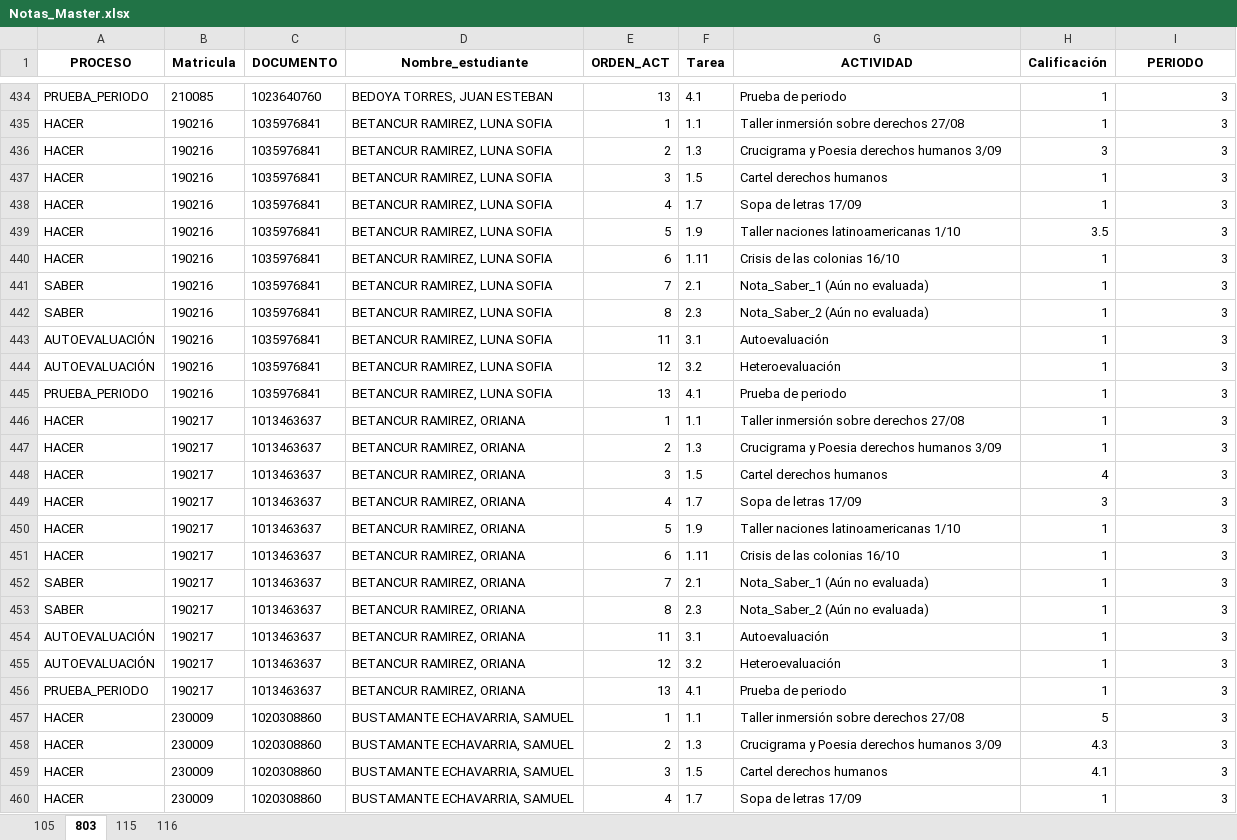
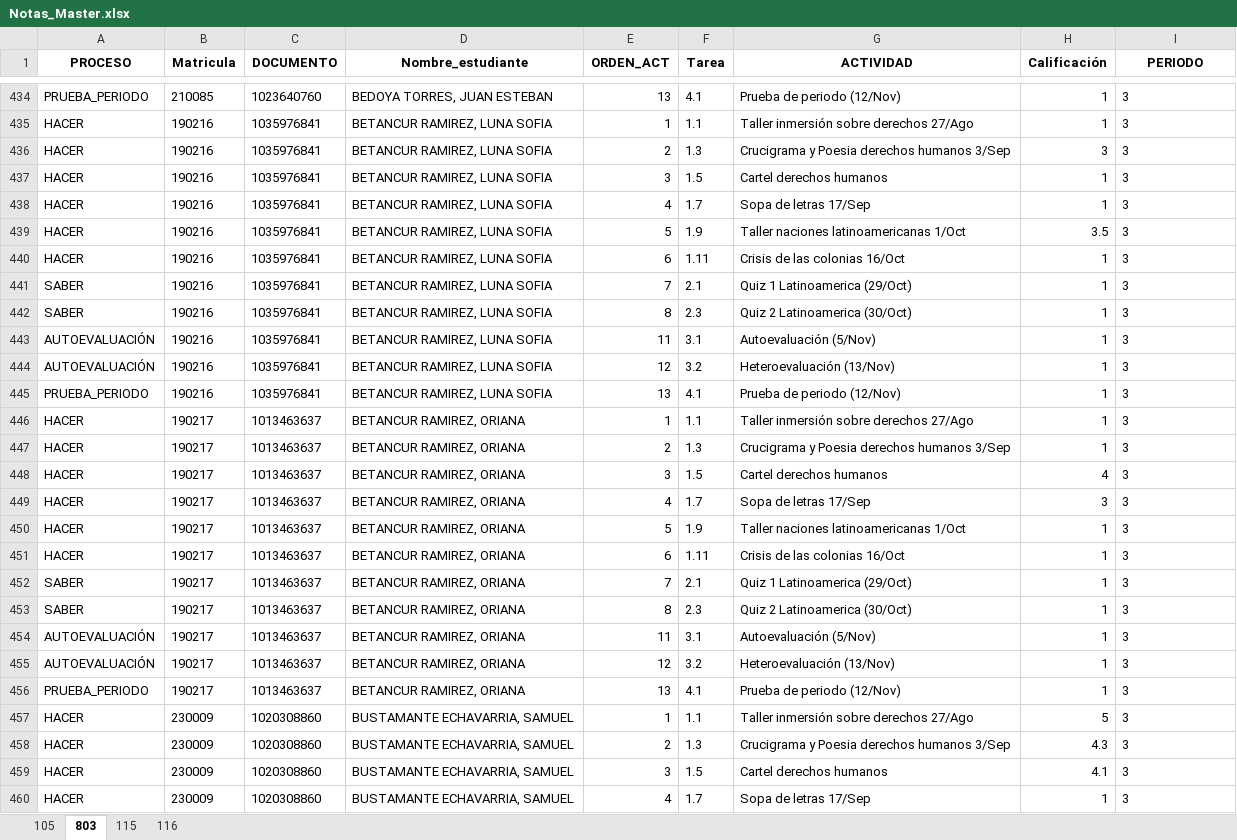
Before and after one commit to lcgalans2024/rs_icfes, an Excel workbook: Notas_Master.xlsx, sheet 803, drawn as a sheet; only a part is shown, gaps mark what is left out; values as stored, in another font and other column widths than the file's, no borders; the diff covers the shown part only; the diff names each change by its address in the sheet, - before the commit and + after, or states it on an @@ line.

```diff
--- a/Notas_Master.xlsx (sheet 803)
+++ b/Notas_Master.xlsx (sheet 803)
-G434 (ACTIVIDAD): Prueba de periodo
+G434 (ACTIVIDAD): Prueba de periodo (12/Nov)
-I434:I460 alignment: right
+I434:I460 alignment: left
-G435 (ACTIVIDAD): Taller inmersión sobre derechos 27/08
+G435 (ACTIVIDAD): Taller inmersión sobre derechos 27/Ago
-G436 (ACTIVIDAD): Crucigrama y Poesia derechos humanos 3/09
+G436 (ACTIVIDAD): Crucigrama y Poesia derechos humanos 3/Sep
-G438 (ACTIVIDAD): Sopa de letras 17/09
+G438 (ACTIVIDAD): Sopa de letras 17/Sep
-G439 (ACTIVIDAD): Taller naciones latinoamericanas 1/10
+G439 (ACTIVIDAD): Taller naciones latinoamericanas 1/Oct
-G440 (ACTIVIDAD): Crisis de las colonias 16/10
+G440 (ACTIVIDAD): Crisis de las colonias 16/Oct
-G441 (ACTIVIDAD): Nota_Saber_1 (Aún no evaluada)
+G441 (ACTIVIDAD): Quiz 1 Latinoamerica (29/Oct)
-G442 (ACTIVIDAD): Nota_Saber_2 (Aún no evaluada)
+G442 (ACTIVIDAD): Quiz 2 Latinoamerica (30/Oct)
-G443 (ACTIVIDAD): Autoevaluación
+G443 (ACTIVIDAD): Autoevaluación (5/Nov)
-G444 (ACTIVIDAD): Heteroevaluación
+G444 (ACTIVIDAD): Heteroevaluación (13/Nov)
-G445 (ACTIVIDAD): Prueba de periodo
+G445 (ACTIVIDAD): Prueba de periodo (12/Nov)
-G446 (ACTIVIDAD): Taller inmersión sobre derechos 27/08
+G446 (ACTIVIDAD): Taller inmersión sobre derechos 27/Ago
-G447 (ACTIVIDAD): Crucigrama y Poesia derechos humanos 3/09
+G447 (ACTIVIDAD): Crucigrama y Poesia derechos humanos 3/Sep
-G449 (ACTIVIDAD): Sopa de letras 17/09
+G449 (ACTIVIDAD): Sopa de letras 17/Sep
-G450 (ACTIVIDAD): Taller naciones latinoamericanas 1/10
+G450 (ACTIVIDAD): Taller naciones latinoamericanas 1/Oct
-G451 (ACTIVIDAD): Crisis de las colonias 16/10
+G451 (ACTIVIDAD): Crisis de las colonias 16/Oct
-G452 (ACTIVIDAD): Nota_Saber_1 (Aún no evaluada)
+G452 (ACTIVIDAD): Quiz 1 Latinoamerica (29/Oct)
-G453 (ACTIVIDAD): Nota_Saber_2 (Aún no evaluada)
+G453 (ACTIVIDAD): Quiz 2 Latinoamerica (30/Oct)
-G454 (ACTIVIDAD): Autoevaluación
+G454 (ACTIVIDAD): Autoevaluación (5/Nov)
-G455 (ACTIVIDAD): Heteroevaluación
+G455 (ACTIVIDAD): Heteroevaluación (13/Nov)
-G456 (ACTIVIDAD): Prueba de periodo
+G456 (ACTIVIDAD): Prueba de periodo (12/Nov)
-G457 (ACTIVIDAD): Taller inmersión sobre derechos 27/08
+G457 (ACTIVIDAD): Taller inmersión sobre derechos 27/Ago
-G458 (ACTIVIDAD): Crucigrama y Poesia derechos humanos 3/09
+G458 (ACTIVIDAD): Crucigrama y Poesia derechos humanos 3/Sep
-G460 (ACTIVIDAD): Sopa de letras 17/09
+G460 (ACTIVIDAD): Sopa de letras 17/Sep
```
Also changed, not shown: 394 edited cells and cell formats elsewhere in this sheet.
